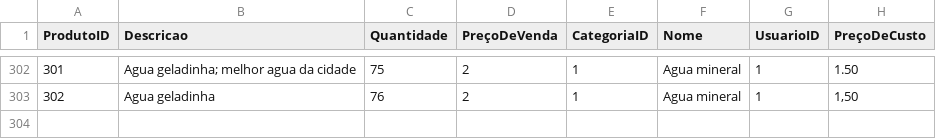
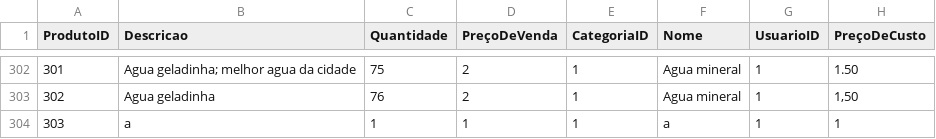
Before and after one commit to yan-dhsk/Sistema-De-Gestao-CSV, a CSV file: listaProdutos.csv, drawn as a sheet; only a part is shown, gaps mark what is left out; the diff names each change by its address in the sheet, - before the commit and + after, or states it on an @@ line.

```diff
--- a/listaProdutos.csv
+++ b/listaProdutos.csv
+row 304: 303 | a | 1 | 1 | 1 | a | 1 | 1
```
Also changed, not shown: 3 other files.
